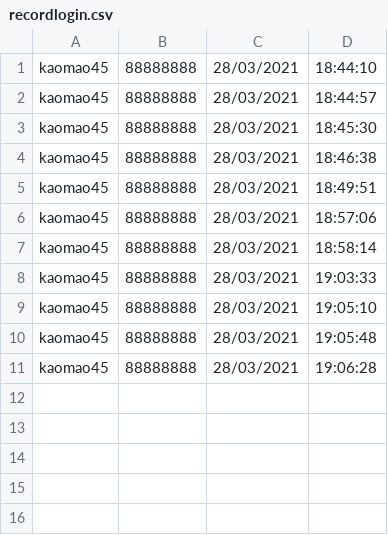
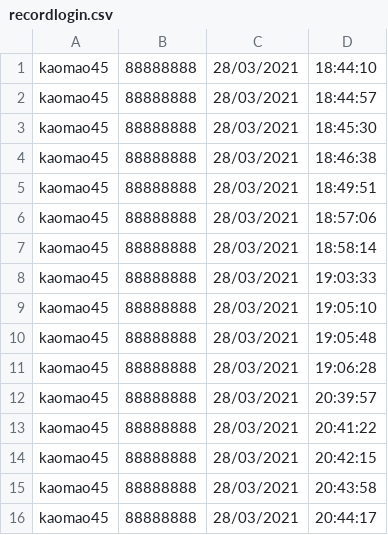
Before and after one commit to pileum/MyHealthyProject-1, a CSV file: recordlogin.csv, drawn as a sheet; the diff names each change by its address in the sheet, - before the commit and + after, or states it on an @@ line.

```diff
--- a/recordlogin.csv
+++ b/recordlogin.csv
+row 12: kaomao45 | 88888888 | 28/03/2021 | 20:39:57
+row 13: kaomao45 | 88888888 | 28/03/2021 | 20:41:22
+row 14: kaomao45 | 88888888 | 28/03/2021 | 20:42:15
+row 15: kaomao45 | 88888888 | 28/03/2021 | 20:43:58
+row 16: kaomao45 | 88888888 | 28/03/2021 | 20:44:17
```
Also changed, not shown: 2 other files.
